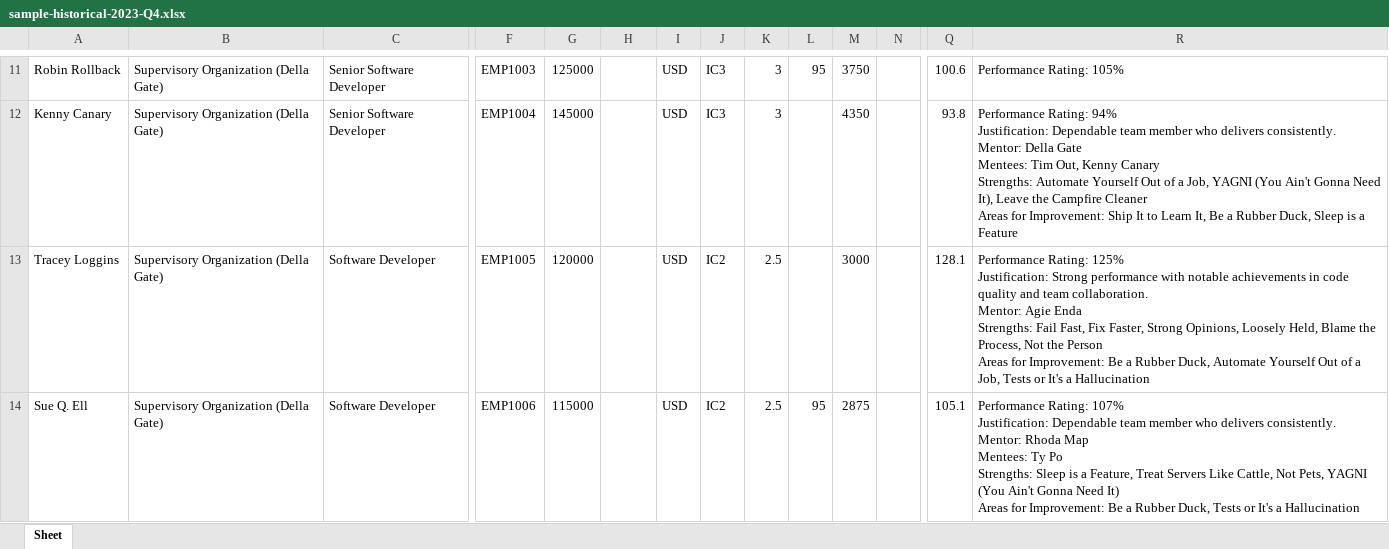
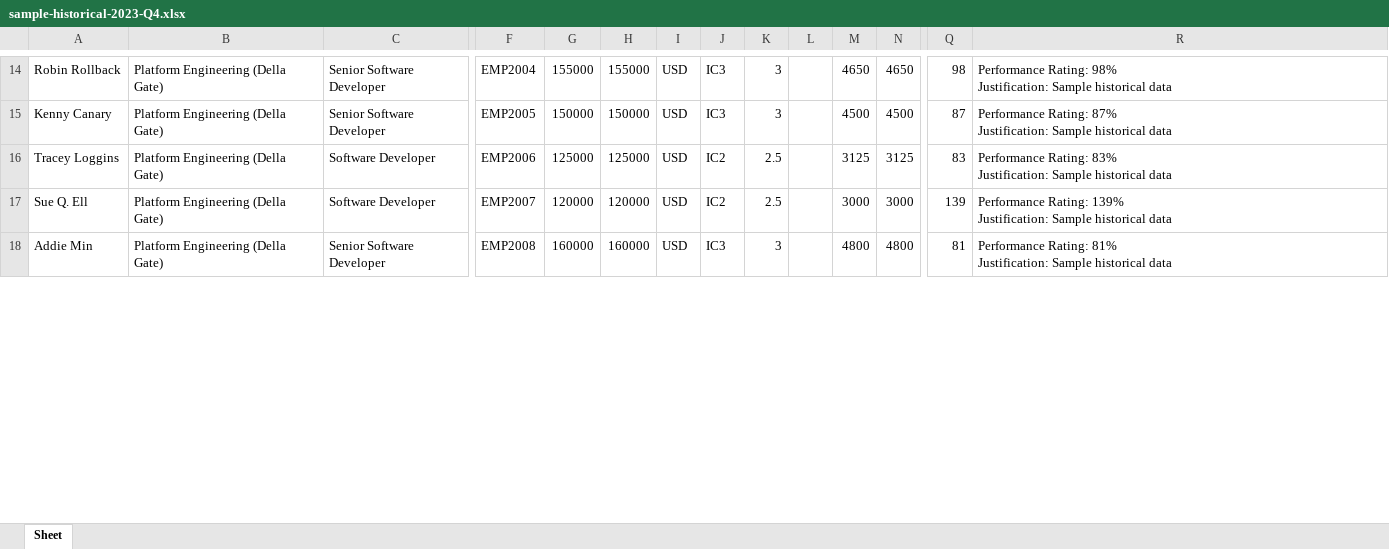
Before and after one commit to adereis/performance-rating-and-bonus, an Excel workbook: samples/sample-historical-2023-Q4.xlsx, sheet Sheet, drawn as a sheet; only a part is shown, gaps mark what is left out; values as stored, in another font and other column widths than the file's, no borders; addresses are those after the commit; rows hold the shown columns only; ↵ is a line break in a cell; the diff covers the shown part only; the diff names each change by its address in the sheet, - before the commit and + after, or states it on an @@ line.

```diff
--- a/samples/sample-historical-2023-Q4.xlsx (sheet Sheet)
+++ b/samples/sample-historical-2023-Q4.xlsx (sheet Sheet)
-B14:B17: Supervisory Organization (Della Gate)
+B14:B17: Platform Engineering (Della Gate)
-F14: EMP1003
+F14: EMP2004
-G14: 125000
+G14: 155000
-H14: (empty)
+H14: 155000
-L14: 95
+L14: (empty)
-M14: 3750
+M14: 4650
-N14: (empty)
+N14: 4650
-Q14: 100.6
+Q14: 98
-R14: Performance Rating: 105%
+R14: Performance Rating: 98% ↵ Justification: Sample historical data
-F15: EMP1004
+F15: EMP2005
-G15: 145000
+G15: 150000
-H15: (empty)
+H15: 150000
-M15: 4350
+M15: 4500
-N15: (empty)
+N15: 4500
-Q15: 93.8
+Q15: 87
-R15: Performance Rating: 94% ↵ Justification: Dependable team member who delivers consistently. ↵ Mentor: Della Gate ↵ Mentees: Tim Out, Kenny Canary ↵ Strengths: Automate Yourself Out of a Job, YAGNI (You Ain't Gonna Need It), Leave the Campfire Cleaner ↵ Areas for Improvement: Ship It to Learn It, Be a Rubber Duck, Sleep is a Feature
+R15: Performance Rating: 87% ↵ Justification: Sample historical data
-F16: EMP1005
+F16: EMP2006
-G16: 120000
+G16: 125000
-H16: (empty)
+H16: 125000
-M16: 3000
+M16: 3125
-N16: (empty)
+N16: 3125
-Q16: 128.1
+Q16: 83
-R16: Performance Rating: 125% ↵ Justification: Strong performance with notable achievements in code quality and team collaboration. ↵ Mentor: Agie Enda ↵ Strengths: Fail Fast, Fix Faster, Strong Opinions, Loosely Held, Blame the Process, Not the Person ↵ Areas for Improvement: Be a Rubber Duck, Automate Yourself Out of a Job, Tests or It's a Hallucination
+R16: Performance Rating: 83% ↵ Justification: Sample historical data
-F17: EMP1006
+F17: EMP2007
-G17: 115000
+G17: 120000
-H17: (empty)
+H17: 120000
-L17: 95
+L17: (empty)
-M17: 2875
+M17: 3000
-N17: (empty)
+N17: 3000
-Q17: 105.1
+Q17: 139
-R17: Performance Rating: 107% ↵ Justification: Dependable team member who delivers consistently. ↵ Mentor: Rhoda Map ↵ Mentees: Ty Po ↵ Strengths: Sleep is a Feature, Treat Servers Like Cattle, Not Pets, YAGNI (You Ain't Gonna Need It) ↵ Areas for Improvement: Be a Rubber Duck, Tests or It's a Hallucination
+R17: Performance Rating: 139% ↵ Justification: Sample historical data
+row 18: Addie Min | Platform Engineering (Della Gate) | Senior Software Developer | EMP2008 | 160000 | 160000 | USD | IC3 | 3 |  | 4800 | 4800 | 81 | Performance Rating: 81% ↵ Justification: Sample historical data
```
Also changed, not shown: 18 added rows, 19 removed rows and 274 edited cells elsewhere in this sheet, samples/sample-historical-2023-Q3.xlsx, samples/sample-historical-2024-Q1.xlsx, 9 other files.
